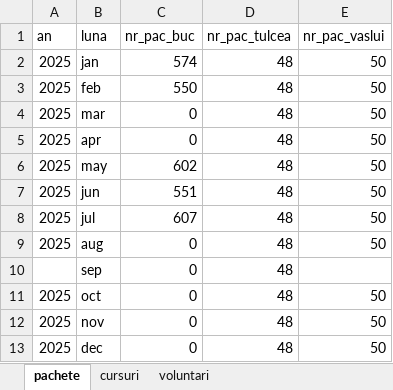
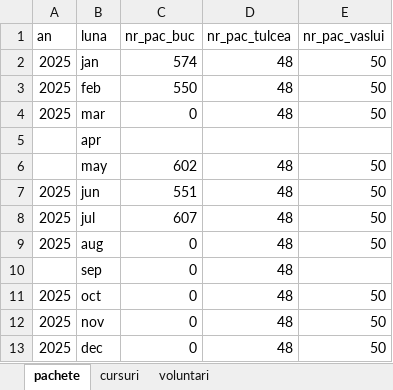
Before and after one commit to ignatandrei/PeStop, an Excel workbook: src/PeStopAnnualReport/PSARTests/Data/invalid_package_year_sheet.xlsx, sheet pachete, drawn as a sheet; values as stored, in another font and other column widths than the file's, no borders; the diff names each change by its address in the sheet, - before the commit and + after, or states it on an @@ line.

```diff
--- a/src/PeStopAnnualReport/PSARTests/Data/invalid_package_year_sheet.xlsx (sheet pachete)
+++ b/src/PeStopAnnualReport/PSARTests/Data/invalid_package_year_sheet.xlsx (sheet pachete)
-A5:A6 (an): 2025
+A5:A6 (an): (empty)
-C5 (nr_pac_buc): 0
+C5 (nr_pac_buc): (empty)
-D5 (nr_pac_tulcea): 48
+D5 (nr_pac_tulcea): (empty)
-E5 (nr_pac_vaslui): 50
+E5 (nr_pac_vaslui): (empty)
```
Also changed, not shown: 5 other files.
